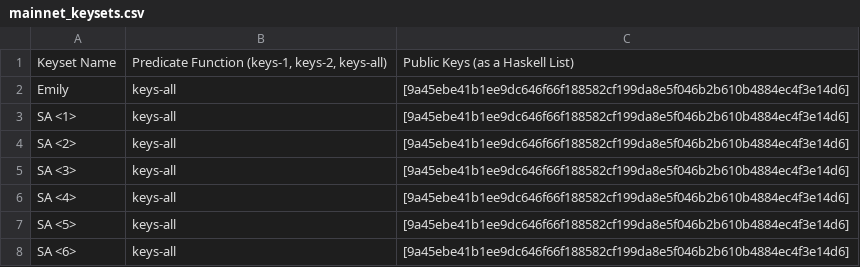
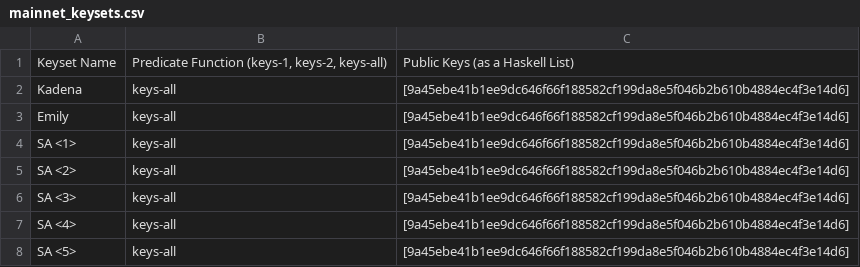
Before and after one commit to kadena-io/chainweb-node, a CSV file: rewards/mainnet_keysets.csv, drawn as a sheet; only a part is shown; the shorter side is filled out with more unchanged rows; the diff names each change by its address in the sheet, - before the commit and + after, or states it on an @@ line.

```diff
--- a/rewards/mainnet_keysets.csv
+++ b/rewards/mainnet_keysets.csv
+row 2: Kadena | keys-all | [9a45ebe41b1ee9dc646f66f188582cf199da8e5f046b2b610b4884ec4f3e14d6]
```
Also changed, not shown: rewards/mainnet_allocations.csv, 15 other files.
